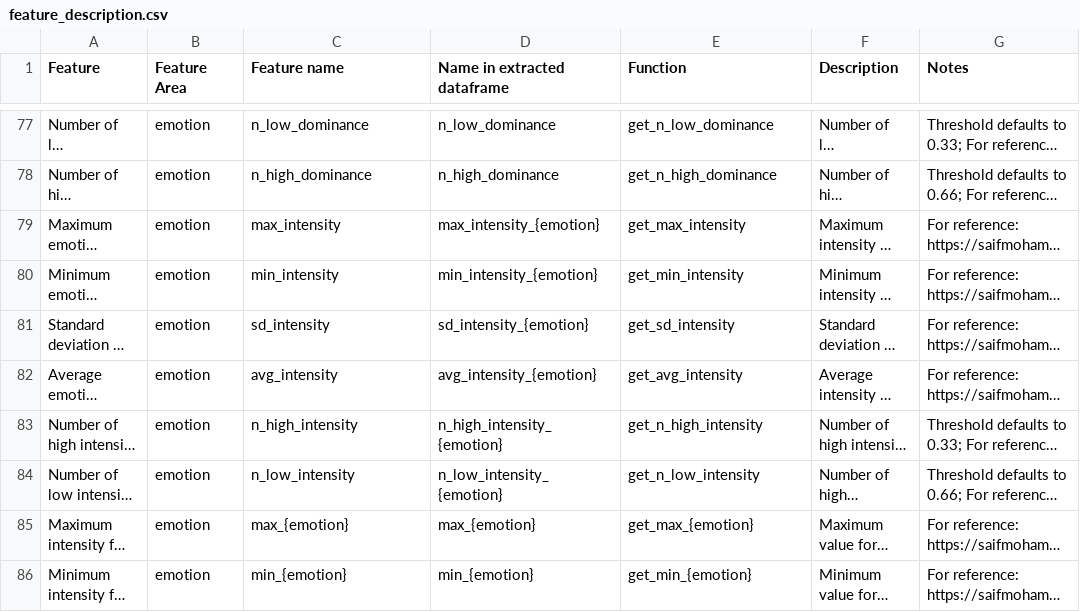
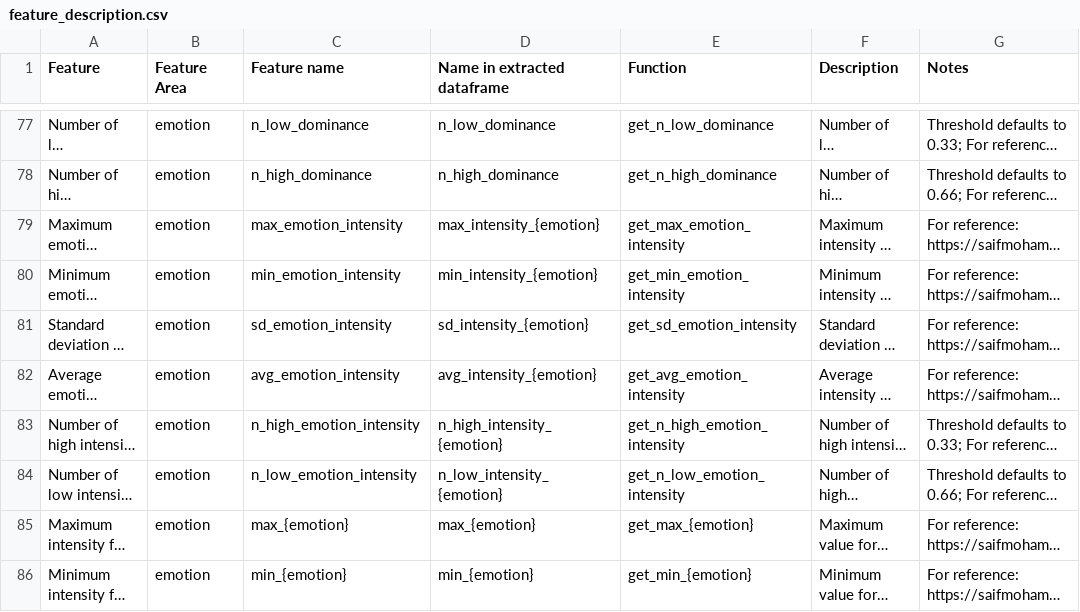
Before and after one commit to mmmaurer/elfen, a CSV file: feature_description.csv, drawn as a sheet; only a part is shown, gaps mark what is left out; long unchanged cells end in …; the diff names each change by its address in the sheet, - before the commit and + after, or states it on an @@ line.

Commit message:
fix feature naming in overview table

```diff
--- a/feature_description.csv
+++ b/feature_description.csv
-C79 (Feature name): max_intensity
+C79 (Feature name): max_emotion_intensity
-E79 (Function): get_max_intensity
+E79 (Function): get_max_emotion_intensity
-C80 (Feature name): min_intensity
+C80 (Feature name): min_emotion_intensity
-E80 (Function): get_min_intensity
+E80 (Function): get_min_emotion_intensity
-C81 (Feature name): sd_intensity
+C81 (Feature name): sd_emotion_intensity
-E81 (Function): get_sd_intensity
+E81 (Function): get_sd_emotion_intensity
-C82 (Feature name): avg_intensity
+C82 (Feature name): avg_emotion_intensity
-E82 (Function): get_avg_intensity
+E82 (Function): get_avg_emotion_intensity
-C83 (Feature name): n_high_intensity
+C83 (Feature name): n_high_emotion_intensity
-E83 (Function): get_n_high_intensity
+E83 (Function): get_n_high_emotion_intensity
-C84 (Feature name): n_low_intensity
+C84 (Feature name): n_low_emotion_intensity
-E84 (Function): get_n_low_intensity
+E84 (Function): get_n_low_emotion_intensity
```
